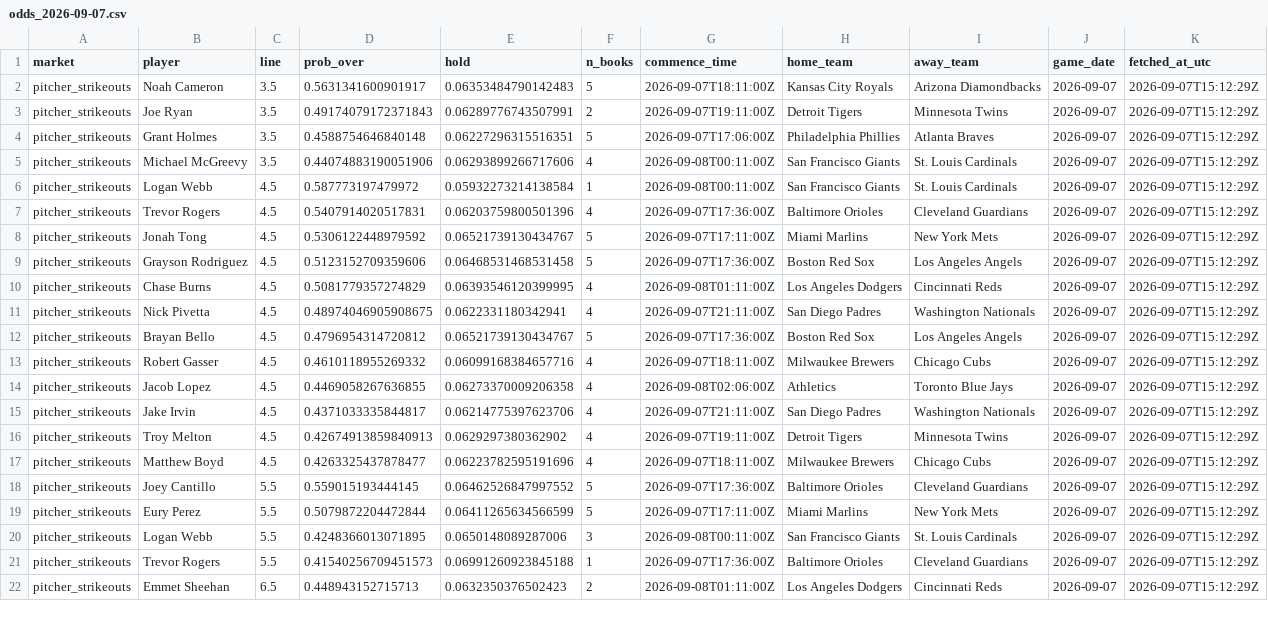
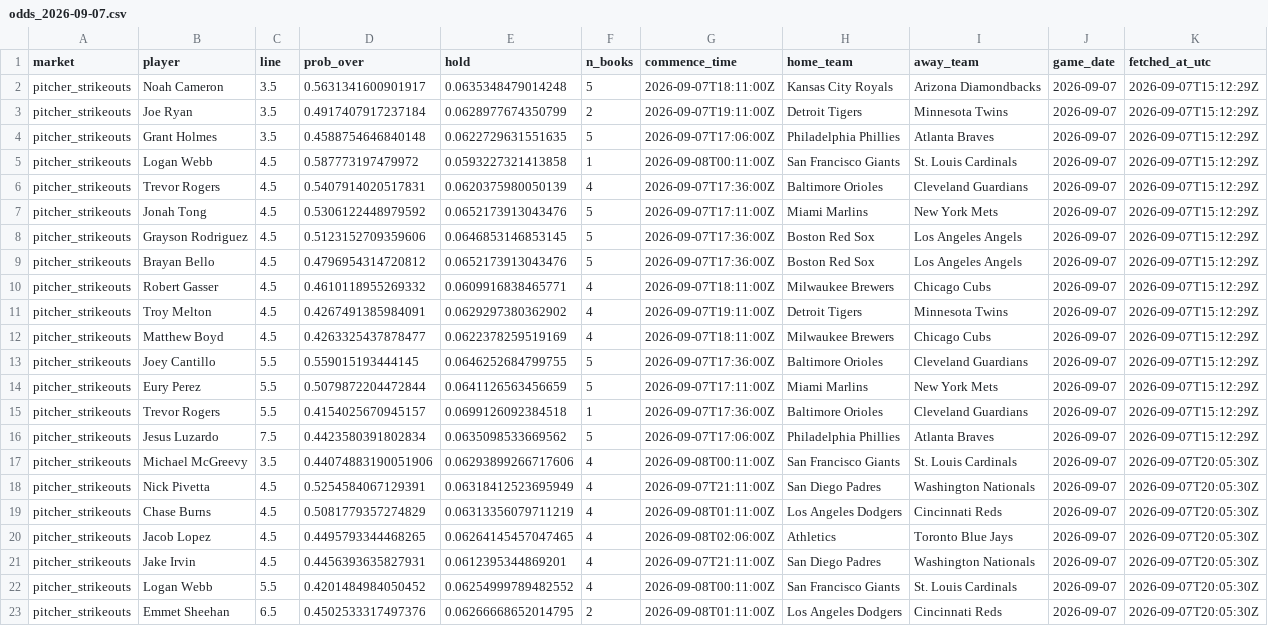
Before and after one commit to titan-trials/Base, a CSV file: cache/odds_2026-09-07.csv, drawn as a sheet; only a part is shown; removed rows and columns are numbered as before the commit, all else as after; the diff covers the shown part only; the diff names each change by its address in the sheet, - before the commit and + after, or states it on an @@ line.

```diff
--- a/cache/odds_2026-09-07.csv
+++ b/cache/odds_2026-09-07.csv
-E2 (hold): 0.06353484790142483
+E2 (hold): 0.0635348479014248
-D3 (prob_over): 0.49174079172371843
+D3 (prob_over): 0.4917407917237184
-E3 (hold): 0.06289776743507991
+E3 (hold): 0.0628977674350799
-E4 (hold): 0.06227296315516351
+E4 (hold): 0.0622729631551635
-row 5: pitcher_strikeouts | Michael McGreevy | 3.5 | 0.44074883190051906 | 0.06293899266717606 | 4 | 2026-09-08T00:11:00Z | San Francisco Giants | St. Louis Cardinals | 2026-09-07 | 2026-09-07T15:12:29Z
-E5 (hold): 0.05932273214138584
+E5 (hold): 0.0593227321413858
-E6 (hold): 0.06203759800501396
+E6 (hold): 0.0620375980050139
-E7 (hold): 0.06521739130434767
+E7 (hold): 0.0652173913043476
-E8 (hold): 0.06468531468531458
+E8 (hold): 0.0646853146853145
-row 10: pitcher_strikeouts | Chase Burns | 4.5 | 0.5081779357274829 | 0.06393546120399995 | 4 | 2026-09-08T01:11:00Z | Los Angeles Dodgers | Cincinnati Reds | 2026-09-07 | 2026-09-07T15:12:29Z
-row 11: pitcher_strikeouts | Nick Pivetta | 4.5 | 0.48974046905908675 | 0.0622331180342941 | 4 | 2026-09-07T21:11:00Z | San Diego Padres | Washington Nationals | 2026-09-07 | 2026-09-07T15:12:29Z
-E9 (hold): 0.06521739130434767
+E9 (hold): 0.0652173913043476
-E10 (hold): 0.06099168384657716
+E10 (hold): 0.0609916838465771
-row 14: pitcher_strikeouts | Jacob Lopez | 4.5 | 0.4469058267636855 | 0.06273370009206358 | 4 | 2026-09-08T02:06:00Z | Athletics | Toronto Blue Jays | 2026-09-07 | 2026-09-07T15:12:29Z
-row 15: pitcher_strikeouts | Jake Irvin | 4.5 | 0.4371033335844817 | 0.06214775397623706 | 4 | 2026-09-07T21:11:00Z | San Diego Padres | Washington Nationals | 2026-09-07 | 2026-09-07T15:12:29Z
-D11 (prob_over): 0.42674913859840913
+D11 (prob_over): 0.4267491385984091
-E12 (hold): 0.06223782595191696
+E12 (hold): 0.0622378259519169
-E13 (hold): 0.06462526847997552
+E13 (hold): 0.0646252684799755
-E14 (hold): 0.06411265634566599
+E14 (hold): 0.0641126563456659
-row 20: pitcher_strikeouts | Logan Webb | 5.5 | 0.4248366013071895 | 0.0650148089287006 | 3 | 2026-09-08T00:11:00Z | San Francisco Giants | St. Louis Cardinals | 2026-09-07 | 2026-09-07T15:12:29Z
-D15 (prob_over): 0.41540256709451573
+D15 (prob_over): 0.4154025670945157
-E15 (hold): 0.06991260923845188
+E15 (hold): 0.0699126092384518
+row 16: pitcher_strikeouts | Jesus Luzardo | 7.5 | 0.4423580391802834 | 0.0635098533669562 | 5 | 2026-09-07T17:06:00Z | Philadelphia Phillies | Atlanta Braves | 2026-09-07 | 2026-09-07T15:12:29Z
+row 17: pitcher_strikeouts | Michael McGreevy | 3.5 | 0.44074883190051906 | 0.06293899266717606 | 4 | 2026-09-08T00:11:00Z | San Francisco Giants | St. Louis Cardinals | 2026-09-07 | 2026-09-07T20:05:30Z
+row 18: pitcher_strikeouts | Nick Pivetta | 4.5 | 0.5254584067129391 | 0.06318412523695949 | 4 | 2026-09-07T21:11:00Z | San Diego Padres | Washington Nationals | 2026-09-07 | 2026-09-07T20:05:30Z
+row 19: pitcher_strikeouts | Chase Burns | 4.5 | 0.5081779357274829 | 0.06313356079711219 | 4 | 2026-09-08T01:11:00Z | Los Angeles Dodgers | Cincinnati Reds | 2026-09-07 | 2026-09-07T20:05:30Z
+row 20: pitcher_strikeouts | Jacob Lopez | 4.5 | 0.4495793344468265 | 0.06264145457047465 | 4 | 2026-09-08T02:06:00Z | Athletics | Toronto Blue Jays | 2026-09-07 | 2026-09-07T20:05:30Z
+row 21: pitcher_strikeouts | Jake Irvin | 4.5 | 0.4456393635827931 | 0.0612395344869201 | 4 | 2026-09-07T21:11:00Z | San Diego Padres | Washington Nationals | 2026-09-07 | 2026-09-07T20:05:30Z
+row 22: pitcher_strikeouts | Logan Webb | 5.5 | 0.4201484984050452 | 0.06254999789482552 | 4 | 2026-09-08T00:11:00Z | San Francisco Giants | St. Louis Cardinals | 2026-09-07 | 2026-09-07T20:05:30Z
-D23 (prob_over): 0.448943152715713
+D23 (prob_over): 0.4502533317497376
-E23 (hold): 0.0632350376502423
+E23 (hold): 0.06266668652014795
-K23 (fetched_at_utc): 2026-09-07T15:12:29Z
+K23 (fetched_at_utc): 2026-09-07T20:05:30Z
```
Also changed, not shown: 1 removed row and 3 edited cells elsewhere in this file, cache/gamelines_2026-09-07.csv, cache/market_compare_2026-09-07.csv, 3 other files.
